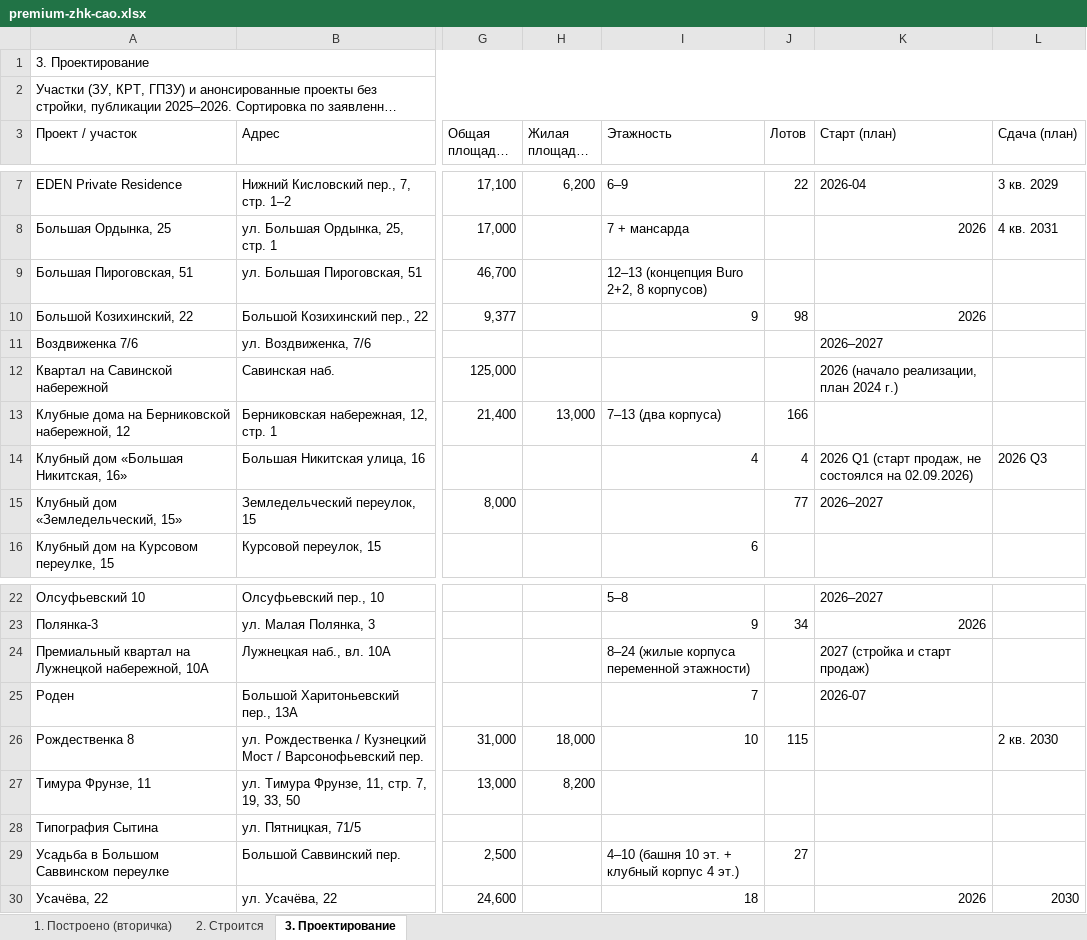
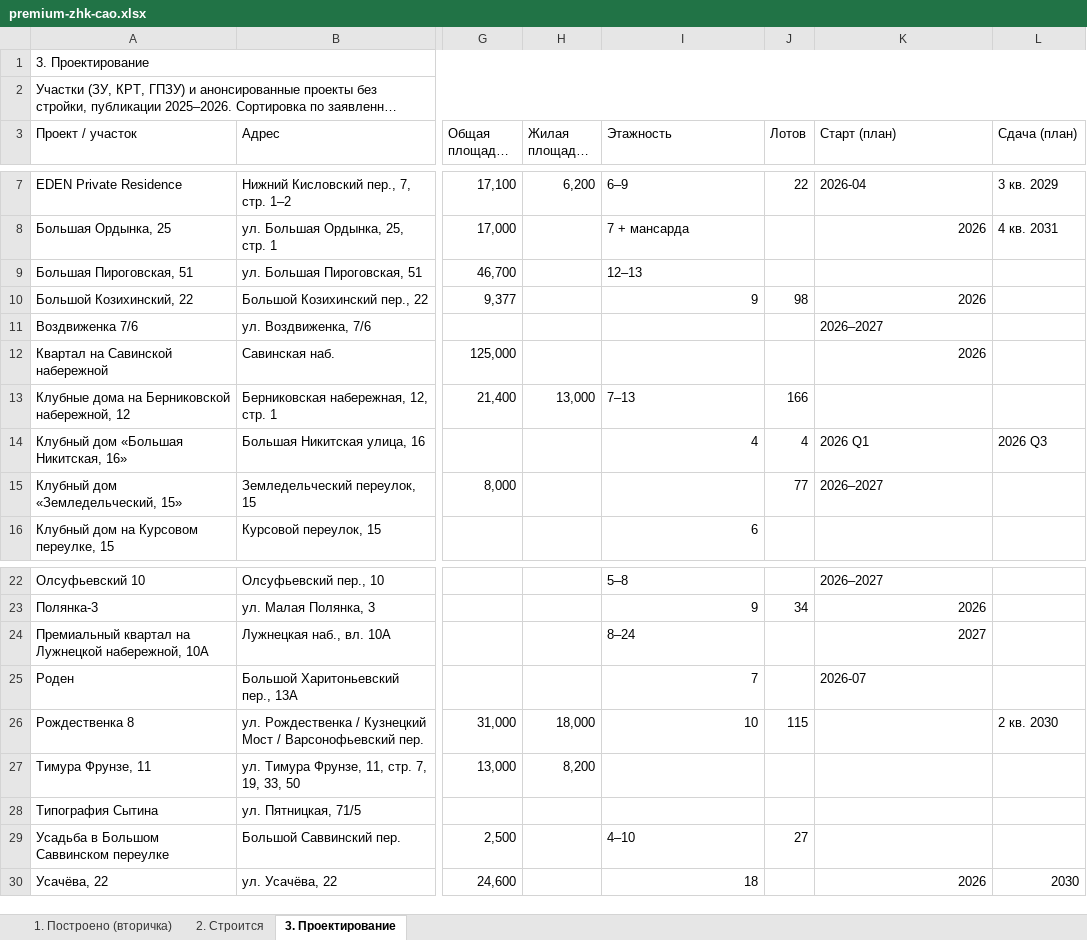
Before and after one commit to parfentsevandrey-blip/test, an Excel workbook: docs/premium-cao/premium-zhk-cao.xlsx, sheet 3. Проектирование, drawn as a sheet; only a part is shown, gaps mark what is left out; long unchanged cells end in …; values as stored, in another font and other column widths than the file's, no cell formats; conditional formats not drawn; the diff names each change by its address in the sheet, - before the commit and + after, or states it on an @@ line.

```diff
--- a/docs/premium-cao/premium-zhk-cao.xlsx (sheet 3. Проектирование)
+++ b/docs/premium-cao/premium-zhk-cao.xlsx (sheet 3. Проектирование)
-I9 (Этажность): 12–13 (концепция Buro 2+2, 8 корпусов)
+I9 (Этажность): 12–13
-K12 (Старт (план)): 2026 (начало реализации, план 2024 г.)
+K12 (Старт (план)): 2026
-I13 (Этажность): 7–13 (два корпуса)
+I13 (Этажность): 7–13
-K14 (Старт (план)): 2026 Q1 (старт продаж, не состоялся на 02.09.2026)
+K14 (Старт (план)): 2026 Q1
-I24 (Этажность): 8–24 (жилые корпуса переменной этажности)
+I24 (Этажность): 8–24
-K24 (Старт (план)): 2027 (стройка и старт продаж)
+K24 (Старт (план)): 2027
-I29 (Этажность): 4–10 (башня 10 эт. + клубный корпус 4 эт.)
+I29 (Этажность): 4–10
```
Also changed, not shown: sheet 1. Построено (вторичка), sheet 2. Строится, cell formats, 1 other file.
